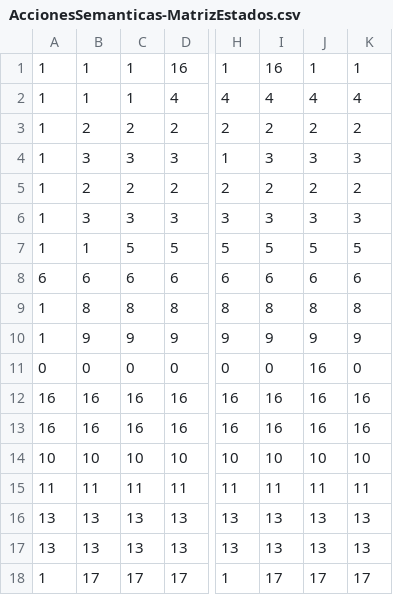
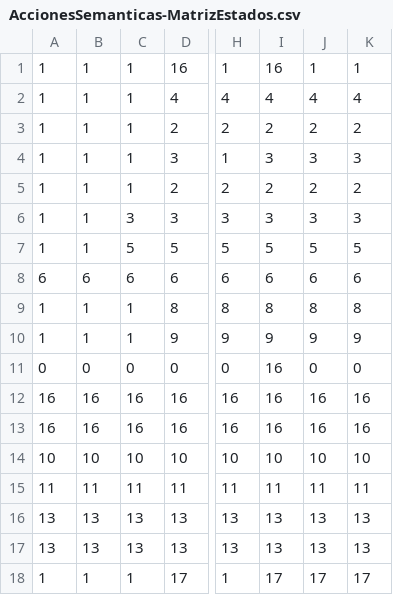
Before and after one commit to EmilianaGirardi/Compilador, a CSV file: src/AnalizadorLexico/Matriz/AccionesSemanticas-MatrizEstados.csv, drawn as a sheet; only a part is shown, gaps mark what is left out; the diff names each change by its address in the sheet, - before the commit and + after, or states it on an @@ line.

Commit message:
Se modifica la matriz de acciones semanticas

```diff
--- a/src/AnalizadorLexico/Matriz/AccionesSemanticas-MatrizEstados.csv
+++ b/src/AnalizadorLexico/Matriz/AccionesSemanticas-MatrizEstados.csv
-B3: 2
+B3: 1
-C3: 2
+C3: 1
-B4: 3
+B4: 1
-C4: 3
+C4: 1
-B5: 2
+B5: 1
-C5: 2
+C5: 1
-B6: 3
+B6: 1
-B9: 8
+B9: 1
-C9: 8
+C9: 1
-B10: 9
+B10: 1
-C10: 9
+C10: 1
-I11: 0
+I11: 16
-J11: 16
+J11: 0
-B18: 17
+B18: 1
-C18: 17
+C18: 1
```
